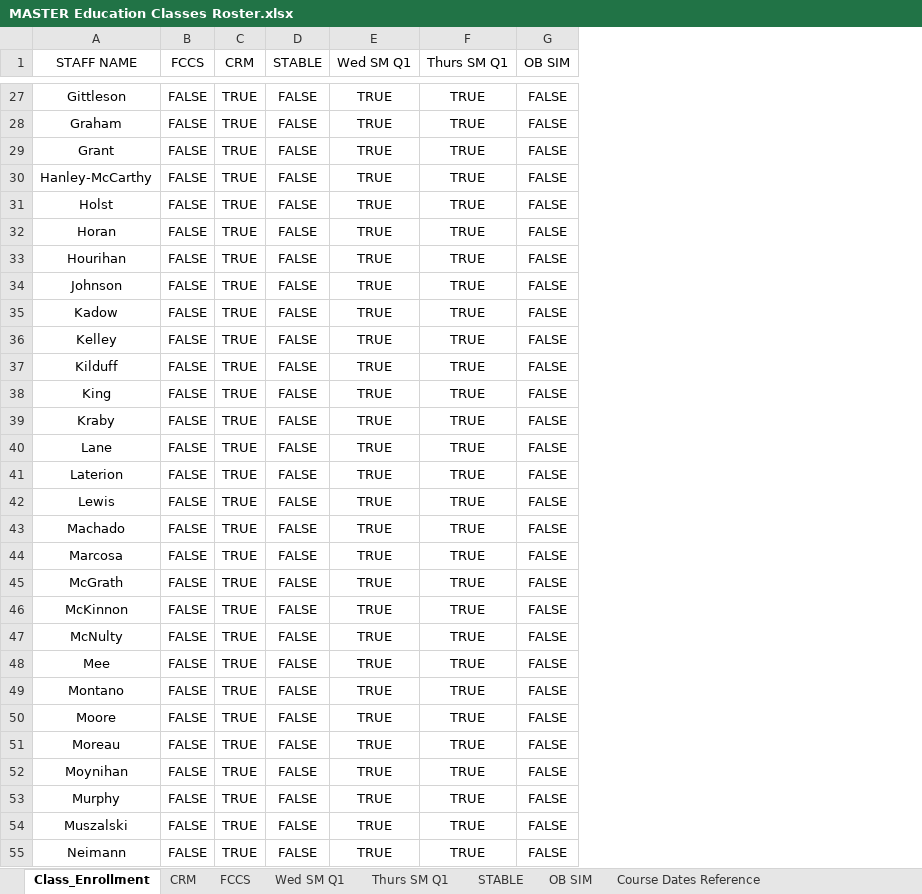
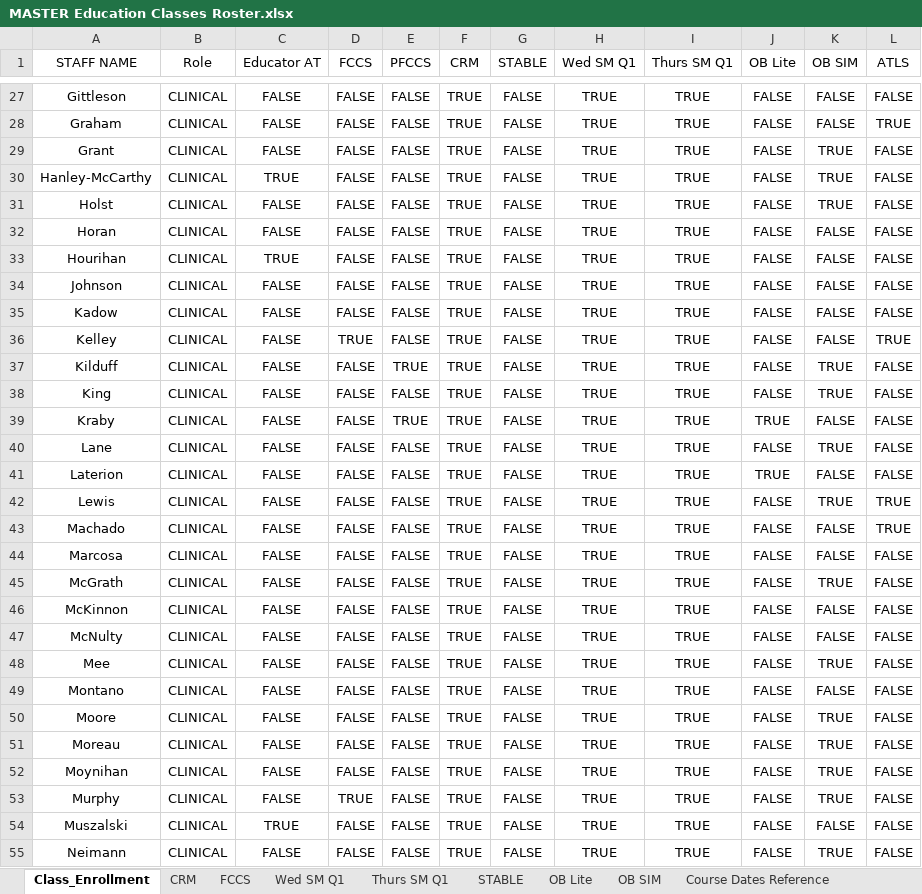
Before and after one commit to AlphaBravo227/CrewOps360, an Excel workbook: training/upload/MASTER Education Classes Roster.xlsx, sheet Class_Enrollment, drawn as a sheet; only a part is shown, gaps mark what is left out; values as stored, in another font and other column widths than the file's, no borders; table styles not drawn; addresses are those after the commit; the diff covers the shown part only; the diff names each change by its address in the sheet, - before the commit and + after, or states it on an @@ line.

```diff
--- a/training/upload/MASTER Education Classes Roster.xlsx (sheet Class_Enrollment)
+++ b/training/upload/MASTER Education Classes Roster.xlsx (sheet Class_Enrollment)
+sheet tab: OB Lite
+column B (Role), rows 27-55: all CLINICAL
+column C (Educator AT), rows 27-55: FALSE | FALSE | FALSE | TRUE | FALSE | FALSE | TRUE | FALSE | FALSE | FALSE | FALSE | FALSE | FALSE | FALSE | FALSE | FALSE | FALSE | FALSE | FALSE | FALSE | FALSE | FALSE | FALSE | FALSE | FALSE | FALSE | FALSE | TRUE | FALSE
+column E (PFCCS), rows 27-55: FALSE | FALSE | FALSE | FALSE | FALSE | FALSE | FALSE | FALSE | FALSE | FALSE | TRUE | FALSE | TRUE | FALSE | FALSE | FALSE | FALSE | FALSE | FALSE | FALSE | FALSE | FALSE | FALSE | FALSE | FALSE | FALSE | FALSE | FALSE | FALSE
+column J (OB Lite), rows 27-55: FALSE | FALSE | FALSE | FALSE | FALSE | FALSE | FALSE | FALSE | FALSE | FALSE | FALSE | FALSE | TRUE | FALSE | TRUE | FALSE | FALSE | FALSE | FALSE | FALSE | FALSE | FALSE | FALSE | FALSE | FALSE | FALSE | FALSE | FALSE | FALSE
+column L (ATLS), rows 27-55: FALSE | TRUE | FALSE | FALSE | FALSE | FALSE | FALSE | FALSE | FALSE | TRUE | FALSE | FALSE | FALSE | FALSE | FALSE | TRUE | TRUE | FALSE | FALSE | FALSE | FALSE | FALSE | FALSE | FALSE | FALSE | FALSE | FALSE | FALSE | FALSE
-K29:K31 (OB SIM): FALSE
+K29:K31 (OB SIM): TRUE
-D36 (FCCS): FALSE
+D36 (FCCS): TRUE
-K37:K38 (OB SIM): FALSE
+K37:K38 (OB SIM): TRUE
-K40 (OB SIM): FALSE
+K40 (OB SIM): TRUE
-K42 (OB SIM): FALSE
+K42 (OB SIM): TRUE
-K45 (OB SIM): FALSE
+K45 (OB SIM): TRUE
-K48 (OB SIM): FALSE
+K48 (OB SIM): TRUE
-K50:K53 (OB SIM): FALSE
+K50:K53 (OB SIM): TRUE
-D53 (FCCS): FALSE
+D53 (FCCS): TRUE
-K55 (OB SIM): FALSE
+K55 (OB SIM): TRUE
```
Also changed, not shown: 47 added rows and 49 edited cells elsewhere in this sheet, 7 other files.
